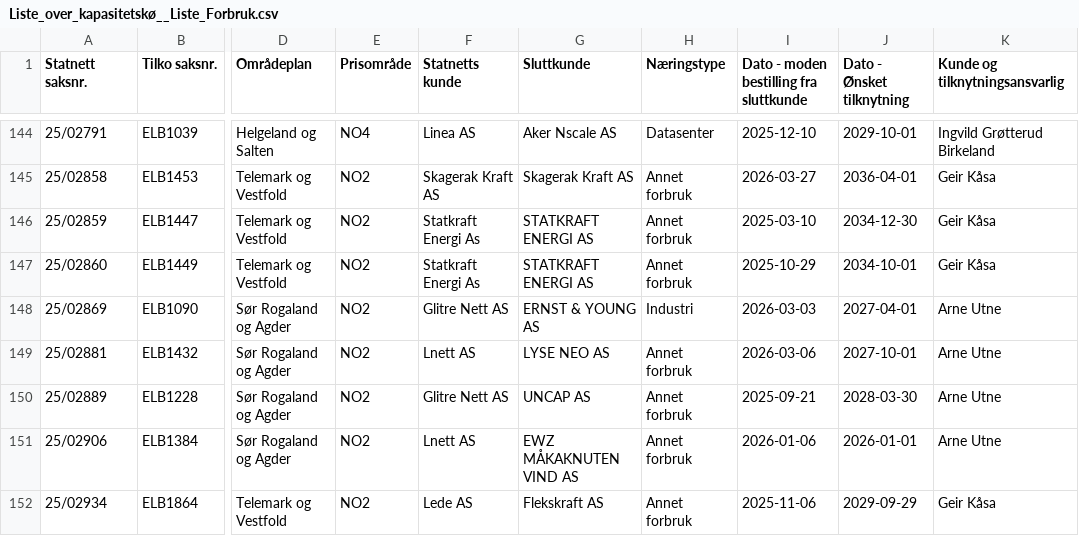
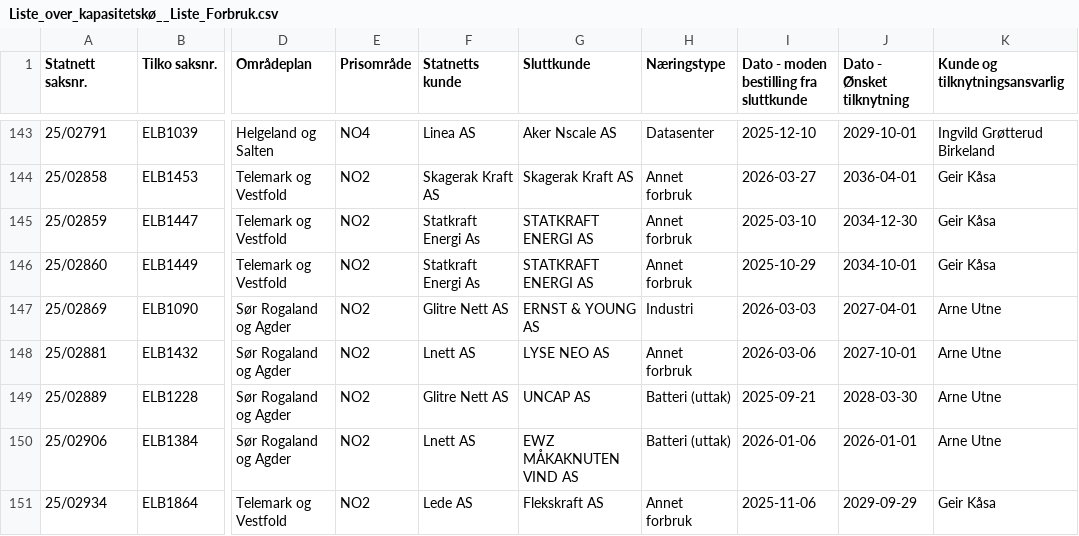
Before and after one commit to tj437/Statnett-Kapasitetsreservasjoner, a CSV file: data/kapasitetsko/Liste_over_kapasitetskø__Liste_Forbruk.csv, drawn as a sheet; only a part is shown, gaps mark what is left out; addresses are those after the commit; the diff covers the shown part only; the diff names each change by its address in the sheet, - before the commit and + after, or states it on an @@ line.

Commit message:
Snapshot 2026-10-13 – Liste_over_kapasitetskø__Liste_Forbruk: +1/-1/~8; Liste_over_kapasitetskø__Liste_Produksjon: +0/-0/~9

```diff
--- a/data/kapasitetsko/Liste_over_kapasitetskø__Liste_Forbruk.csv
+++ b/data/kapasitetsko/Liste_over_kapasitetskø__Liste_Forbruk.csv
-H149:H150 (Næringstype): Annet forbruk
+H149:H150 (Næringstype): Batteri (uttak)
```
Also changed, not shown: 1 added row, 1 removed row and 6 edited cells elsewhere in this file, data/kapasitetsko/Liste_over_kapasitetskø__Liste_Produksjon.csv.
